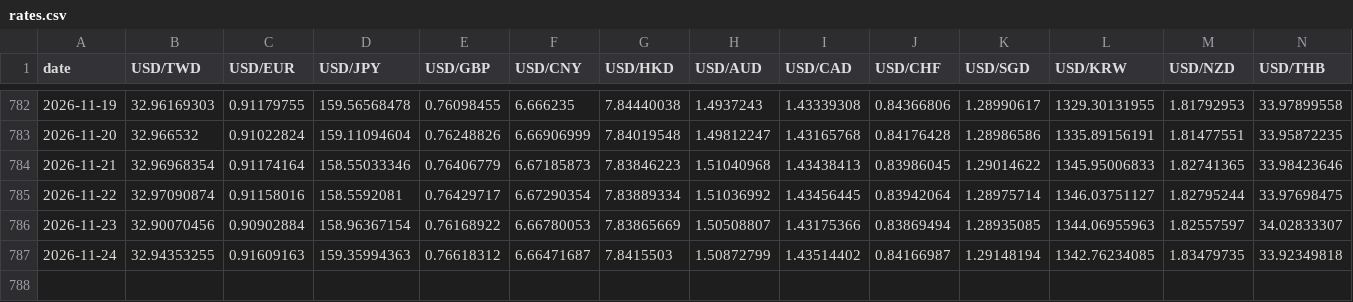
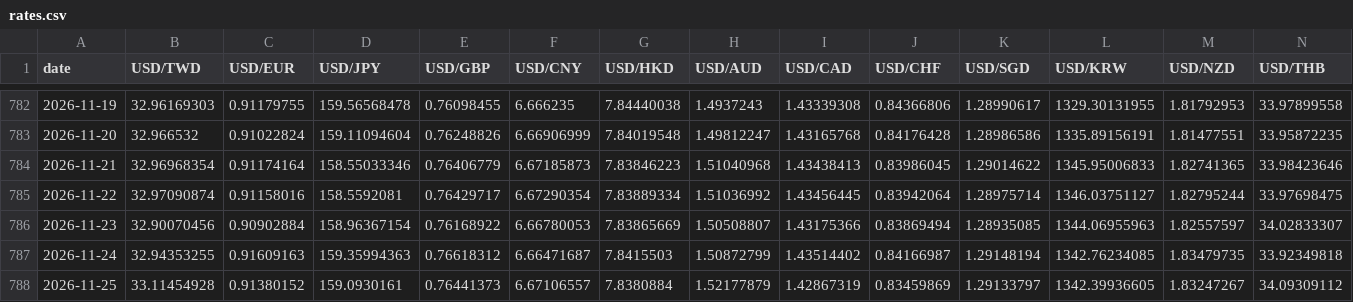
Before and after one commit to killlove530-boop/qinggangjia-catalog, a CSV file: forex/data/rates.csv, drawn as a sheet; only a part is shown, gaps mark what is left out; rows hold the shown columns only; the diff names each change by its address in the sheet, - before the commit and + after, or states it on an @@ line.

```diff
--- a/forex/data/rates.csv
+++ b/forex/data/rates.csv
+row 788: 2026-11-25 | 33.11454928 | 0.91380152 | 159.0930161 | 0.76441373 | 6.67106557 | 7.8380884 | 1.52177879 | 1.42867319 | 0.83459869 | 1.29133797 | 1342.39936605 | 1.83247267 | 34.09309112
```
Also changed, not shown: 4 other files.
